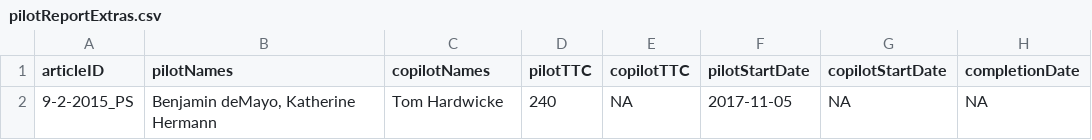
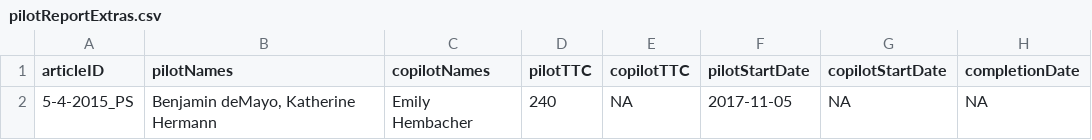
Before and after one commit to METRICS-CARPS/CARPS_5-4-2015_PS, a CSV file: pilotReportExtras.csv, drawn as a sheet; only a part is shown; the diff names each change by its address in the sheet, - before the commit and + after, or states it on an @@ line.

```diff
--- a/pilotReportExtras.csv
+++ b/pilotReportExtras.csv
-A2 (articleID): 9-2-2015_PS
+A2 (articleID): 5-4-2015_PS
-C2 (copilotNames): Tom Hardwicke
+C2 (copilotNames): Emily Hembacher
```
Also changed, not shown: pilotReportDetailed.csv, 1 other file.
